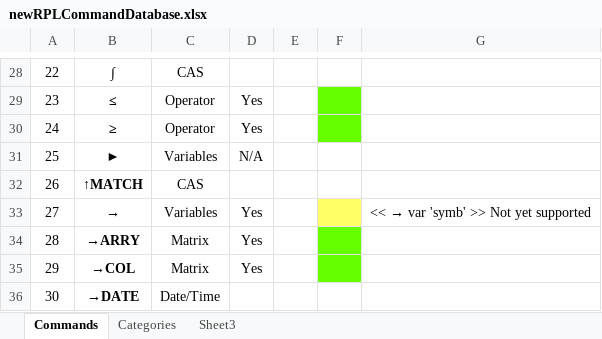
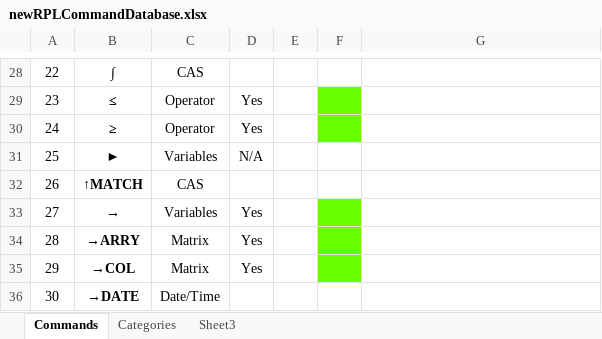
Before and after one commit to c3d/db48x-from-newrpl, an Excel workbook: newrpl/docs/newRPLCommandDatabase.xlsx, sheet Commands, drawn as a sheet; only a part is shown, gaps mark what is left out; values as stored, in another font and other column widths than the file's, no borders; charts and pictures not drawn; the diff names each change by its address in the sheet, - before the commit and + after, or states it on an @@ line.

```diff
--- a/newrpl/docs/newRPLCommandDatabase.xlsx (sheet Commands)
+++ b/newrpl/docs/newRPLCommandDatabase.xlsx (sheet Commands)
-F33 fill: #FFFF66
+F33 fill: #66FF00
@@ G33: << → var 'symb' >> Not yet supported → (empty) @@
```
Also changed, not shown: 1 other file.
